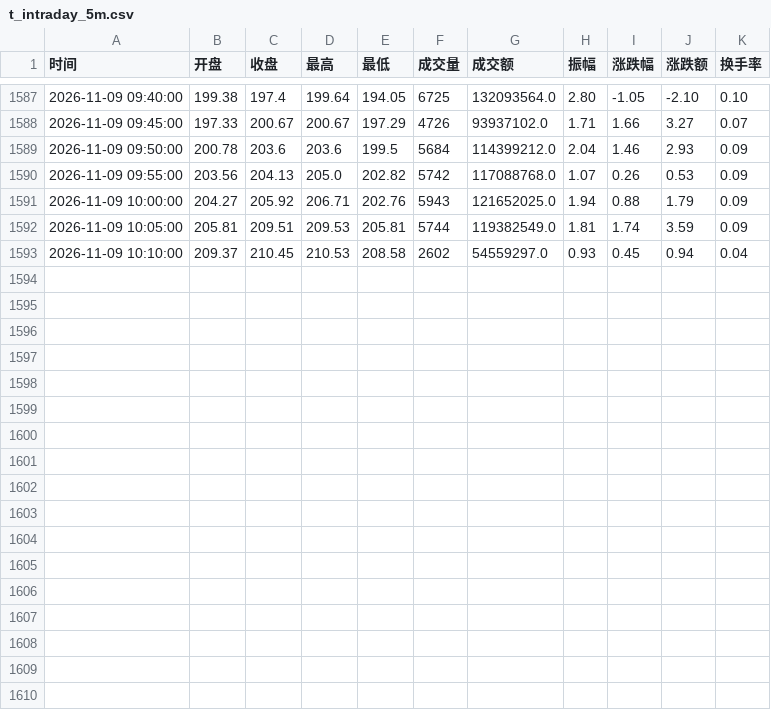
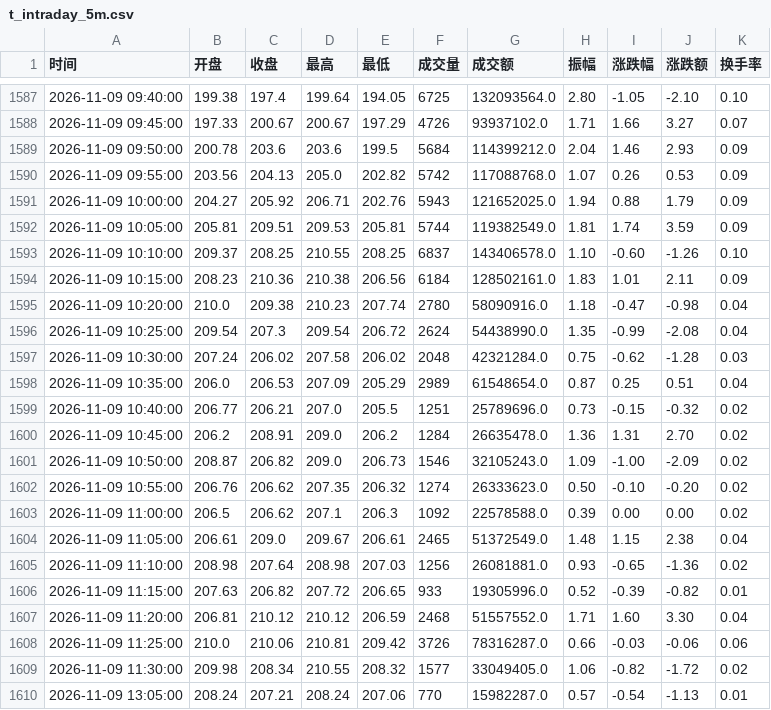
Before and after one commit to yuxzhang1987-maker/shennan-score-dashboard, a CSV file: data/t_intraday_5m.csv, drawn as a sheet; only a part is shown, gaps mark what is left out.

```diff
--- a/data/t_intraday_5m.csv
+++ b/data/t_intraday_5m.csv
@@ -1592,2 +1592,19 @@
 2026-11-09 10:05:00,205.81,209.51,209.53,205.81,5744,119382549.0,1.81,1.74,3.59,0.09
-2026-11-09 10:10:00,209.37,210.45,210.53,208.58,2602,54559297.0,0.93,0.45,0.94,0.04
+2026-11-09 10:10:00,209.37,208.25,210.55,208.25,6837,143406578.0,1.10,-0.60,-1.26,0.10
+2026-11-09 10:15:00,208.23,210.36,210.38,206.56,6184,128502161.0,1.83,1.01,2.11,0.09
+2026-11-09 10:20:00,210.0,209.38,210.23,207.74,2780,58090916.0,1.18,-0.47,-0.98,0.04
+2026-11-09 10:25:00,209.54,207.3,209.54,206.72,2624,54438990.0,1.35,-0.99,-2.08,0.04
+2026-11-09 10:30:00,207.24,206.02,207.58,206.02,2048,42321284.0,0.75,-0.62,-1.28,0.03
+2026-11-09 10:35:00,206.0,206.53,207.09,205.29,2989,61548654.0,0.87,0.25,0.51,0.04
+2026-11-09 10:40:00,206.77,206.21,207.0,205.5,1251,25789696.0,0.73,-0.15,-0.32,0.02
+2026-11-09 10:45:00,206.2,208.91,209.0,206.2,1284,26635478.0,1.36,1.31,2.70,0.02
+2026-11-09 10:50:00,208.87,206.82,209.0,206.73,1546,32105243.0,1.09,-1.00,-2.09,0.02
+2026-11-09 10:55:00,206.76,206.62,207.35,206.32,1274,26333623.0,0.50,-0.10,-0.20,0.02
+2026-11-09 11:00:00,206.5,206.62,207.1,206.3,1092,22578588.0,0.39,0.00,0.00,0.02
+2026-11-09 11:05:00,206.61,209.0,209.67,206.61,2465,51372549.0,1.48,1.15,2.38,0.04
+2026-11-09 11:10:00,208.98,207.64,208.98,207.03,1256,26081881.0,0.93,-0.65,-1.36,0.02
+2026-11-09 11:15:00,207.63,206.82,207.72,206.65,933,19305996.0,0.52,-0.39,-0.82,0.01
+2026-11-09 11:20:00,206.81,210.12,210.12,206.59,2468,51557552.0,1.71,1.60,3.30,0.04
+2026-11-09 11:25:00,210.0,210.06,210.81,209.42,3726,78316287.0,0.66,-0.03,-0.06,0.06
+2026-11-09 11:30:00,209.98,208.34,210.55,208.32,1577,33049405.0,1.06,-0.82,-1.72,0.02
+2026-11-09 13:05:00,208.24,207.21,208.24,207.06,770,15982287.0,0.57,-0.54,-1.13,0.01
```
Also changed, not shown: data/history.csv, data/hourly_history.csv, 3 other files.
